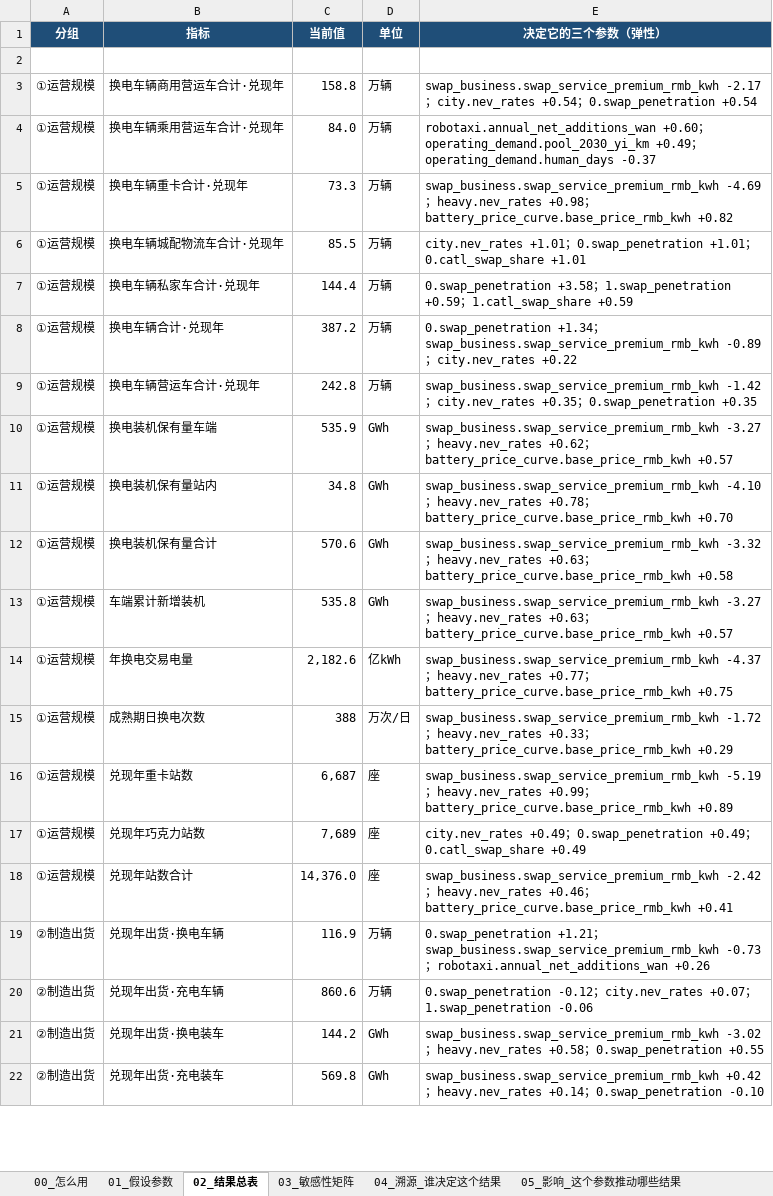
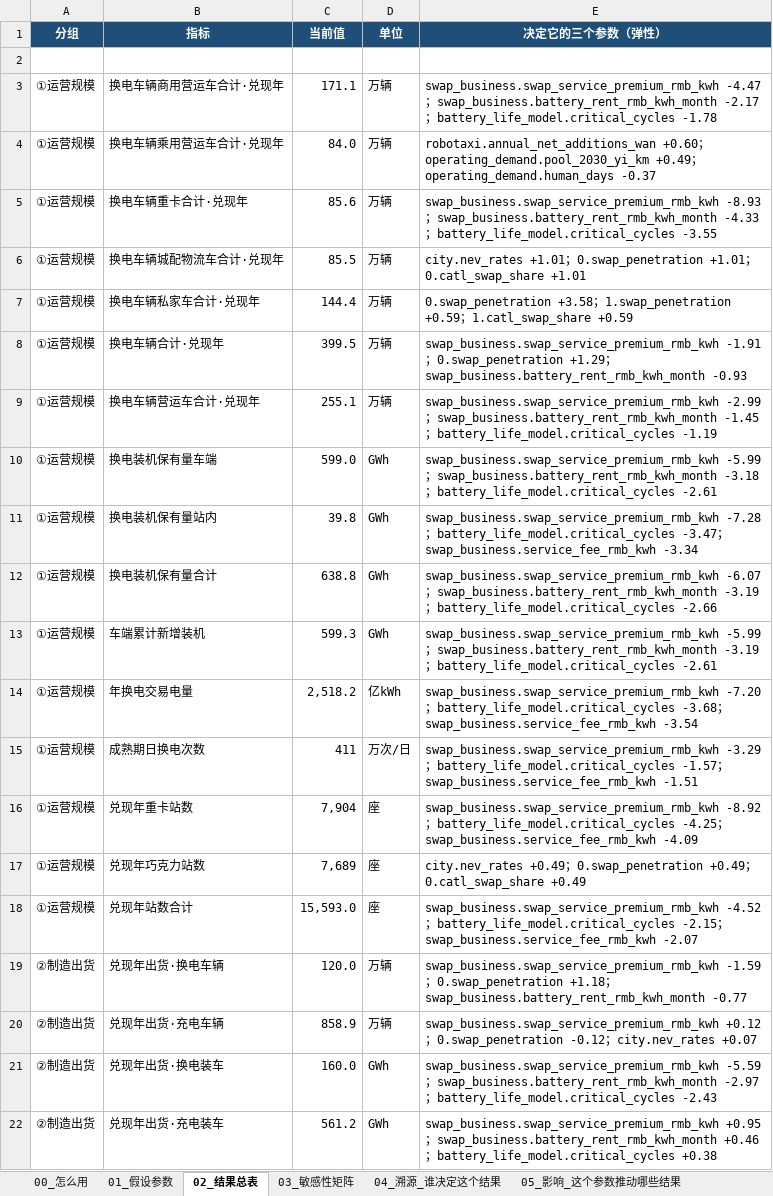
Before and after one commit to kedouzc/energy_ningde, an Excel workbook: 业务/换电/定量计算/换电战略决策模型_v4_3/outputs/换电模型_参数与血缘_v4.3.xlsx, sheet 02_结果总表, drawn as a sheet; only a part is shown; values as stored, in another font and other column widths than the file's, no borders; 1 other sheet too large or unreadable and not compared; the diff covers the shown part only; the diff names each change by its address in the sheet, - before the commit and + after, or states it on an @@ line.

```diff
--- a/业务/换电/定量计算/换电战略决策模型_v4_3/outputs/换电模型_参数与血缘_v4.3.xlsx (sheet 02_结果总表)
+++ b/业务/换电/定量计算/换电战略决策模型_v4_3/outputs/换电模型_参数与血缘_v4.3.xlsx (sheet 02_结果总表)
-C3 (当前值): 158.8
+C3 (当前值): 171.1
-E3 (决定它的三个参数（弹性）): swap_business.swap_service_premium_rmb_kwh -2.17；city.nev_rates +0.54；0.swap_penetration +0.54
+E3 (决定它的三个参数（弹性）): swap_business.swap_service_premium_rmb_kwh -4.47；swap_business.battery_rent_rmb_kwh_month -2.17；battery_life_model.critical_cycles -1.78
-C5 (当前值): 73.3
+C5 (当前值): 85.6
-E5 (决定它的三个参数（弹性）): swap_business.swap_service_premium_rmb_kwh -4.69；heavy.nev_rates +0.98；battery_price_curve.base_price_rmb_kwh +0.82
+E5 (决定它的三个参数（弹性）): swap_business.swap_service_premium_rmb_kwh -8.93；swap_business.battery_rent_rmb_kwh_month -4.33；battery_life_model.critical_cycles -3.55
-C8 (当前值): 387.2
+C8 (当前值): 399.5
-E8 (决定它的三个参数（弹性）): 0.swap_penetration +1.34；swap_business.swap_service_premium_rmb_kwh -0.89；city.nev_rates +0.22
+E8 (决定它的三个参数（弹性）): swap_business.swap_service_premium_rmb_kwh -1.91；0.swap_penetration +1.29；swap_business.battery_rent_rmb_kwh_month -0.93
-C9 (当前值): 242.8
+C9 (当前值): 255.1
-E9 (决定它的三个参数（弹性）): swap_business.swap_service_premium_rmb_kwh -1.42；city.nev_rates +0.35；0.swap_penetration +0.35
+E9 (决定它的三个参数（弹性）): swap_business.swap_service_premium_rmb_kwh -2.99；swap_business.battery_rent_rmb_kwh_month -1.45；battery_life_model.critical_cycles -1.19
-C10 (当前值): 535.9
+C10 (当前值): 599.0
-E10 (决定它的三个参数（弹性）): swap_business.swap_service_premium_rmb_kwh -3.27；heavy.nev_rates +0.62；battery_price_curve.base_price_rmb_kwh +0.57
+E10 (决定它的三个参数（弹性）): swap_business.swap_service_premium_rmb_kwh -5.99；swap_business.battery_rent_rmb_kwh_month -3.18；battery_life_model.critical_cycles -2.61
-C11 (当前值): 34.8
+C11 (当前值): 39.8
-E11 (决定它的三个参数（弹性）): swap_business.swap_service_premium_rmb_kwh -4.10；heavy.nev_rates +0.78；battery_price_curve.base_price_rmb_kwh +0.70
+E11 (决定它的三个参数（弹性）): swap_business.swap_service_premium_rmb_kwh -7.28；battery_life_model.critical_cycles -3.47；swap_business.service_fee_rmb_kwh -3.34
-C12 (当前值): 570.6
+C12 (当前值): 638.8
-E12 (决定它的三个参数（弹性）): swap_business.swap_service_premium_rmb_kwh -3.32；heavy.nev_rates +0.63；battery_price_curve.base_price_rmb_kwh +0.58
+E12 (决定它的三个参数（弹性）): swap_business.swap_service_premium_rmb_kwh -6.07；swap_business.battery_rent_rmb_kwh_month -3.19；battery_life_model.critical_cycles -2.66
-C13 (当前值): 535.8
+C13 (当前值): 599.3
-E13 (决定它的三个参数（弹性）): swap_business.swap_service_premium_rmb_kwh -3.27；heavy.nev_rates +0.63；battery_price_curve.base_price_rmb_kwh +0.57
+E13 (决定它的三个参数（弹性）): swap_business.swap_service_premium_rmb_kwh -5.99；swap_business.battery_rent_rmb_kwh_month -3.19；battery_life_model.critical_cycles -2.61
-C14 (当前值): 2,182.6
+C14 (当前值): 2,518.2
-E14 (决定它的三个参数（弹性）): swap_business.swap_service_premium_rmb_kwh -4.37；heavy.nev_rates +0.77；battery_price_curve.base_price_rmb_kwh +0.75
+E14 (决定它的三个参数（弹性）): swap_business.swap_service_premium_rmb_kwh -7.20；battery_life_model.critical_cycles -3.68；swap_business.service_fee_rmb_kwh -3.54
-C15 (当前值): 388
+C15 (当前值): 411
-E15 (决定它的三个参数（弹性）): swap_business.swap_service_premium_rmb_kwh -1.72；heavy.nev_rates +0.33；battery_price_curve.base_price_rmb_kwh +0.29
+E15 (决定它的三个参数（弹性）): swap_business.swap_service_premium_rmb_kwh -3.29；battery_life_model.critical_cycles -1.57；swap_business.service_fee_rmb_kwh -1.51
-C16 (当前值): 6,687
+C16 (当前值): 7,904
-E16 (决定它的三个参数（弹性）): swap_business.swap_service_premium_rmb_kwh -5.19；heavy.nev_rates +0.99；battery_price_curve.base_price_rmb_kwh +0.89
+E16 (决定它的三个参数（弹性）): swap_business.swap_service_premium_rmb_kwh -8.92；battery_life_model.critical_cycles -4.25；swap_business.service_fee_rmb_kwh -4.09
-C18 (当前值): 14,376.0
+C18 (当前值): 15,593.0
-E18 (决定它的三个参数（弹性）): swap_business.swap_service_premium_rmb_kwh -2.42；heavy.nev_rates +0.46；battery_price_curve.base_price_rmb_kwh +0.41
+E18 (决定它的三个参数（弹性）): swap_business.swap_service_premium_rmb_kwh -4.52；battery_life_model.critical_cycles -2.15；swap_business.service_fee_rmb_kwh -2.07
-C19 (当前值): 116.9
+C19 (当前值): 120.0
-E19 (决定它的三个参数（弹性）): 0.swap_penetration +1.21；swap_business.swap_service_premium_rmb_kwh -0.73；robotaxi.annual_net_additions_wan +0.26
+E19 (决定它的三个参数（弹性）): swap_business.swap_service_premium_rmb_kwh -1.59；0.swap_penetration +1.18；swap_business.battery_rent_rmb_kwh_month -0.77
-C20 (当前值): 860.6
+C20 (当前值): 858.9
-E20 (决定它的三个参数（弹性）): 0.swap_penetration -0.12；city.nev_rates +0.07；1.swap_penetration -0.06
+E20 (决定它的三个参数（弹性）): swap_business.swap_service_premium_rmb_kwh +0.12；0.swap_penetration -0.12；city.nev_rates +0.07
-C21 (当前值): 144.2
+C21 (当前值): 160.0
-E21 (决定它的三个参数（弹性）): swap_business.swap_service_premium_rmb_kwh -3.02；heavy.nev_rates +0.58；0.swap_penetration +0.55
+E21 (决定它的三个参数（弹性）): swap_business.swap_service_premium_rmb_kwh -5.59；swap_business.battery_rent_rmb_kwh_month -2.97；battery_life_model.critical_cycles -2.43
-C22 (当前值): 569.8
+C22 (当前值): 561.2
-E22 (决定它的三个参数（弹性）): swap_business.swap_service_premium_rmb_kwh +0.42；heavy.nev_rates +0.14；0.swap_penetration -0.10
+E22 (决定它的三个参数（弹性）): swap_business.swap_service_premium_rmb_kwh +0.95；swap_business.battery_rent_rmb_kwh_month +0.46；battery_life_model.critical_cycles +0.38
```
Also changed, not shown: 1 removed row and 457 edited cells elsewhere in this sheet, sheet 04_溯源_谁决定这个结果, sheet 05_影响_这个参数推动哪些结果, sheet 01_假设参数, sheet 06_算法演示_弹性怎么算出来的, sheet 00_怎么用, 业务/换电/定量计算/换电战略决策模型_v4_3/outputs/换电决策树_v4.3.xlsx, 41 other files.
